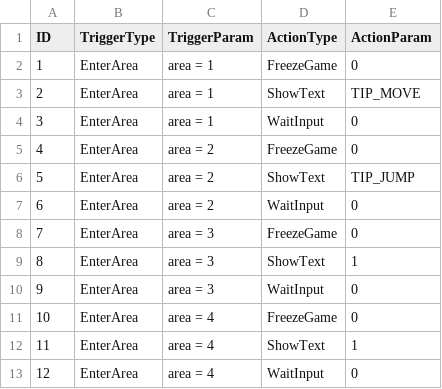
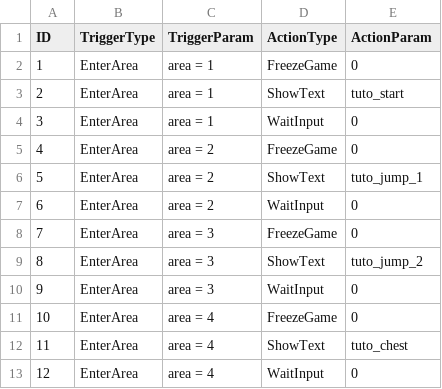
Before and after one commit to KaminagaAyumu/JumpHero, a CSV file: Projects/data/eventData.csv, drawn as a sheet.

Commit message:
イベントデータを変更

```diff
--- a/Projects/data/eventData.csv
+++ b/Projects/data/eventData.csv
@@ -2,12 +2,12 @@ ID,TriggerType,TriggerParam,ActionType,ActionParam
 1,EnterArea,area = 1,FreezeGame,0
-2,EnterArea,area = 1,ShowText,TIP_MOVE
+2,EnterArea,area = 1,ShowText,tuto_start
 3,EnterArea,area = 1,WaitInput,0
 4,EnterArea,area = 2,FreezeGame,0
-5,EnterArea,area = 2,ShowText,TIP_JUMP
+5,EnterArea,area = 2,ShowText,tuto_jump_1
 6,EnterArea,area = 2,WaitInput,0
 7,EnterArea,area = 3,FreezeGame,0
-8,EnterArea,area = 3,ShowText,1
+8,EnterArea,area = 3,ShowText,tuto_jump_2
 9,EnterArea,area = 3,WaitInput,0
 10,EnterArea,area = 4,FreezeGame,0
-11,EnterArea,area = 4,ShowText,1
+11,EnterArea,area = 4,ShowText,tuto_chest
 12,EnterArea,area = 4,WaitInput,0
```
